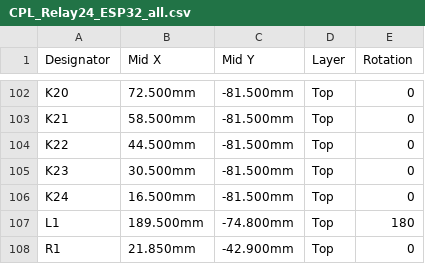
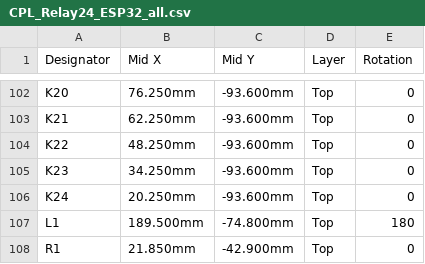
Before and after one commit to renatorgr/Boards, a CSV file: Relay24_ESP32/fabrication_JLCPCB/CPL_Relay24_ESP32_all.csv, drawn as a sheet; only a part is shown, gaps mark what is left out; the diff covers the shown part only; the diff names each change by its address in the sheet, - before the commit and + after, or states it on an @@ line.

```diff
--- a/Relay24_ESP32/fabrication_JLCPCB/CPL_Relay24_ESP32_all.csv
+++ b/Relay24_ESP32/fabrication_JLCPCB/CPL_Relay24_ESP32_all.csv
-B102 (Mid X): 72.500mm
+B102 (Mid X): 76.250mm
-C102:C106 (Mid Y): -81.500mm
+C102:C106 (Mid Y): -93.600mm
-B103 (Mid X): 58.500mm
+B103 (Mid X): 62.250mm
-B104 (Mid X): 44.500mm
+B104 (Mid X): 48.250mm
-B105 (Mid X): 30.500mm
+B105 (Mid X): 34.250mm
-B106 (Mid X): 16.500mm
+B106 (Mid X): 20.250mm
```
Also changed, not shown: 79 edited cells elsewhere in this file, 2 other files.
